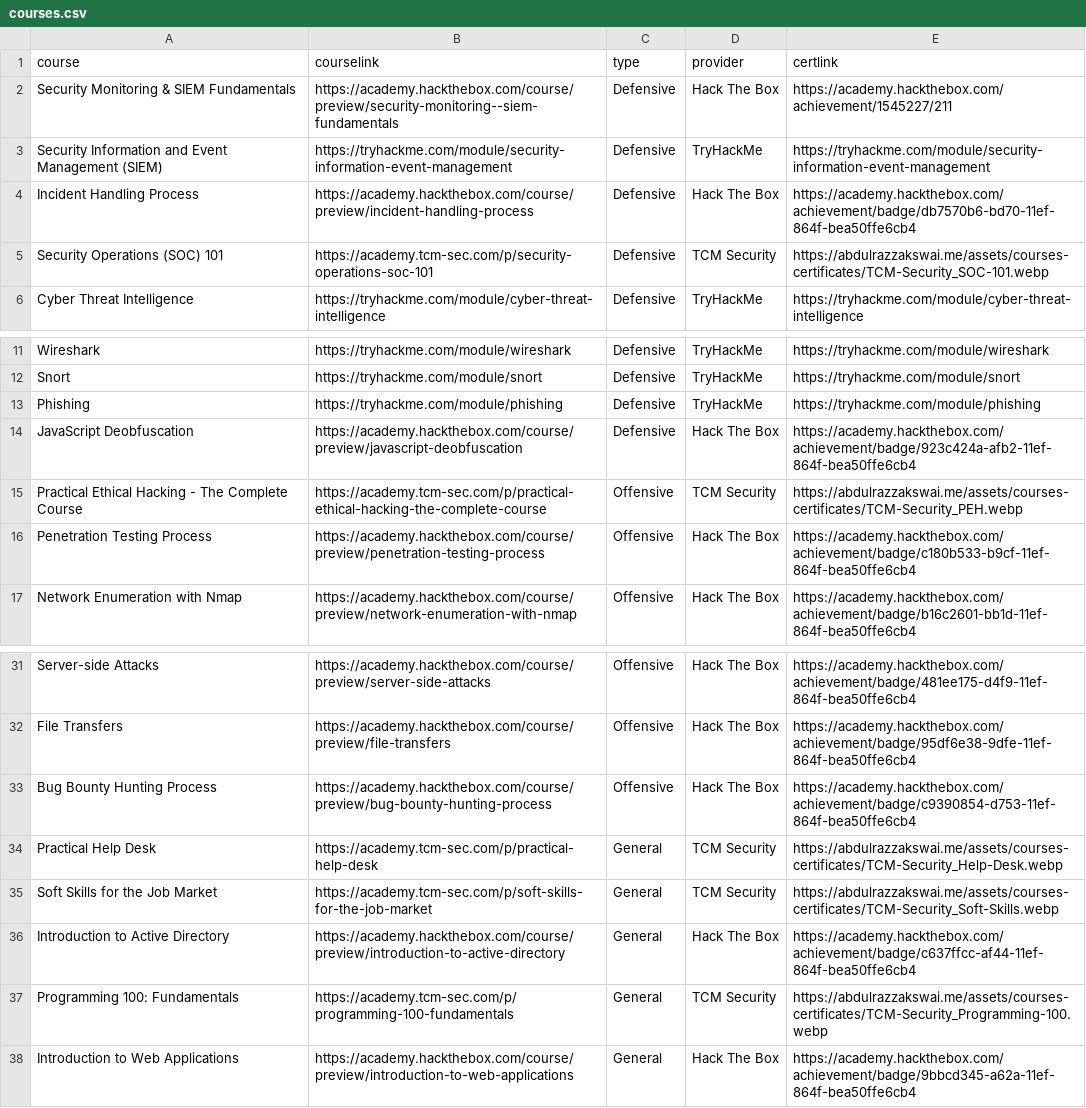
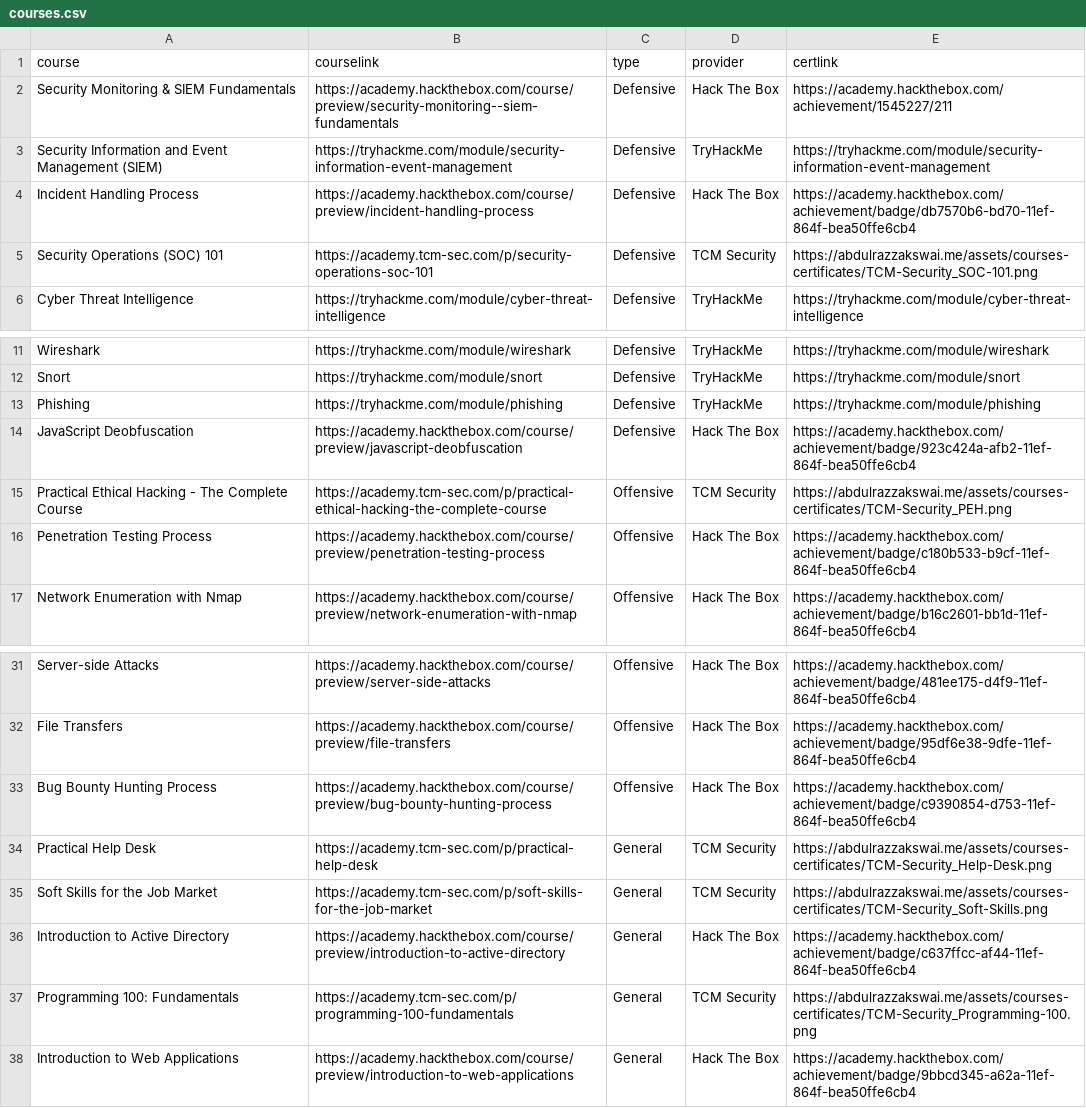
Before and after one commit to AbdulrazzakSwai/legacy-website, a CSV file: csv/courses.csv, drawn as a sheet; only a part is shown, gaps mark what is left out.

Commit message:
Update courses.csv

```diff
--- a/csv/courses.csv
+++ b/csv/courses.csv
@@ -4,3 +4,3 @@ Security Information and Event Management (SIEM),https://tryhackme.com/module/se
 Incident Handling Process,https://academy.hackthebox.com/course/preview/incident-handling-process,Defensive,Hack The Box,https://academy.hackthebox.com/achievement/badge/db7570b6-bd70-11ef-864f-bea50ffe6cb4
-Security Operations (SOC) 101,https://academy.tcm-sec.com/p/security-operations-soc-101,Defensive,TCM Security,https://abdulrazzakswai.me/assets/courses-certificates/TCM-Security_SOC-101.webp
+Security Operations (SOC) 101,https://academy.tcm-sec.com/p/security-operations-soc-101,Defensive,TCM Security,https://abdulrazzakswai.me/assets/courses-certificates/TCM-Security_SOC-101.png
 Cyber Threat Intelligence,https://tryhackme.com/module/cyber-threat-intelligence,Defensive,TryHackMe,https://tryhackme.com/module/cyber-threat-intelligence
@@ -14,3 +14,3 @@ Phishing,https://tryhackme.com/module/phishing,Defensive,TryHackMe,https://tryha
 JavaScript Deobfuscation,https://academy.hackthebox.com/course/preview/javascript-deobfuscation,Defensive,Hack The Box,https://academy.hackthebox.com/achievement/badge/923c424a-afb2-11ef-864f-bea50ffe6cb4
-Practical Ethical Hacking - The Complete Course,https://academy.tcm-sec.com/p/practical-ethical-hacking-the-complete-course,Offensive,TCM Security,https://abdulrazzakswai.me/assets/courses-certificates/TCM-Security_PEH.webp
+Practical Ethical Hacking - The Complete Course,https://academy.tcm-sec.com/p/practical-ethical-hacking-the-complete-course,Offensive,TCM Security,https://abdulrazzakswai.me/assets/courses-certificates/TCM-Security_PEH.png
 Penetration Testing Process,https://academy.hackthebox.com/course/preview/penetration-testing-process,Offensive,Hack The Box,https://academy.hackthebox.com/achievement/badge/c180b533-b9cf-11ef-864f-bea50ffe6cb4
@@ -33,6 +33,6 @@ File Transfers,https://academy.hackthebox.com/course/preview/file-transfers,Offe
 Bug Bounty Hunting Process,https://academy.hackthebox.com/course/preview/bug-bounty-hunting-process,Offensive,Hack The Box,https://academy.hackthebox.com/achievement/badge/c9390854-d753-11ef-864f-bea50ffe6cb4
-Practical Help Desk,https://academy.tcm-sec.com/p/practical-help-desk,General,TCM Security,https://abdulrazzakswai.me/assets/courses-certificates/TCM-Security_Help-Desk.webp
-Soft Skills for the Job Market,https://academy.tcm-sec.com/p/soft-skills-for-the-job-market,General,TCM Security,https://abdulrazzakswai.me/assets/courses-certificates/TCM-Security_Soft-Skills.webp
+Practical Help Desk,https://academy.tcm-sec.com/p/practical-help-desk,General,TCM Security,https://abdulrazzakswai.me/assets/courses-certificates/TCM-Security_Help-Desk.png
+Soft Skills for the Job Market,https://academy.tcm-sec.com/p/soft-skills-for-the-job-market,General,TCM Security,https://abdulrazzakswai.me/assets/courses-certificates/TCM-Security_Soft-Skills.png
 Introduction to Active Directory,https://academy.hackthebox.com/course/preview/introduction-to-active-directory,General,Hack The Box,https://academy.hackthebox.com/achievement/badge/c637ffcc-af44-11ef-864f-bea50ffe6cb4
-Programming 100: Fundamentals,https://academy.tcm-sec.com/p/programming-100-fundamentals,General,TCM Security,https://abdulrazzakswai.me/assets/courses-certificates/TCM-Security_Programming-100.webp
+Programming 100: Fundamentals,https://academy.tcm-sec.com/p/programming-100-fundamentals,General,TCM Security,https://abdulrazzakswai.me/assets/courses-certificates/TCM-Security_Programming-100.png
 Introduction to Web Applications,https://academy.hackthebox.com/course/preview/introduction-to-web-applications,General,Hack The Box,https://academy.hackthebox.com/achievement/badge/9bbcd345-a62a-11ef-864f-bea50ffe6cb4
```
